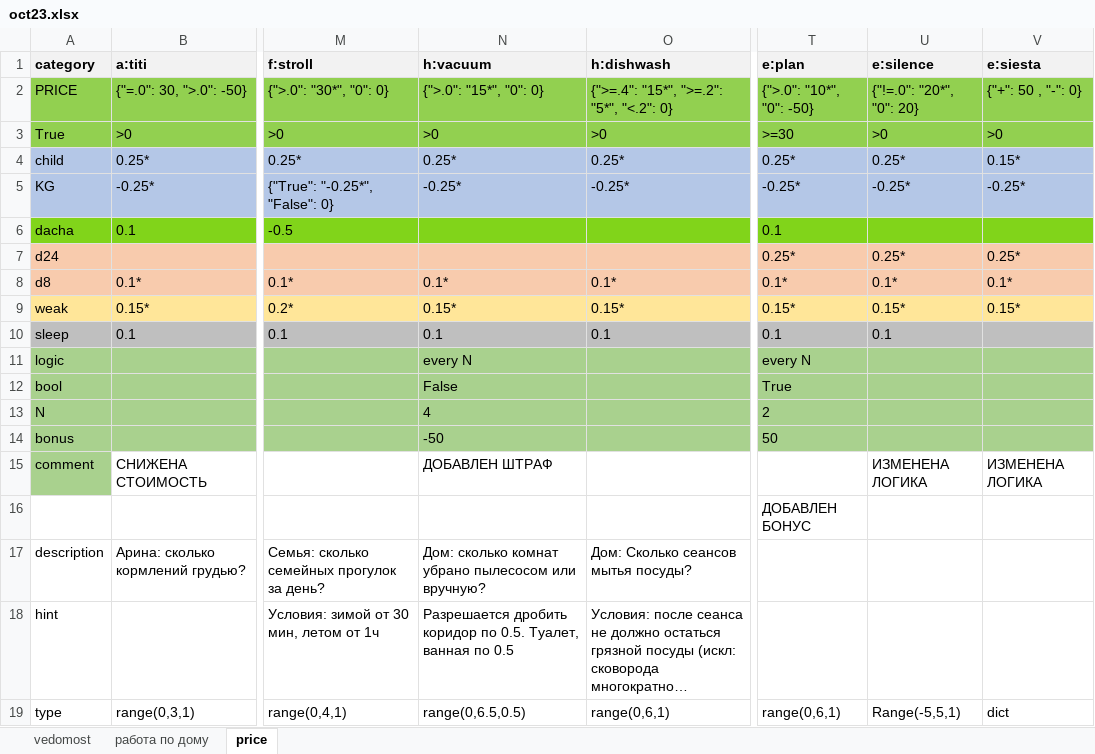
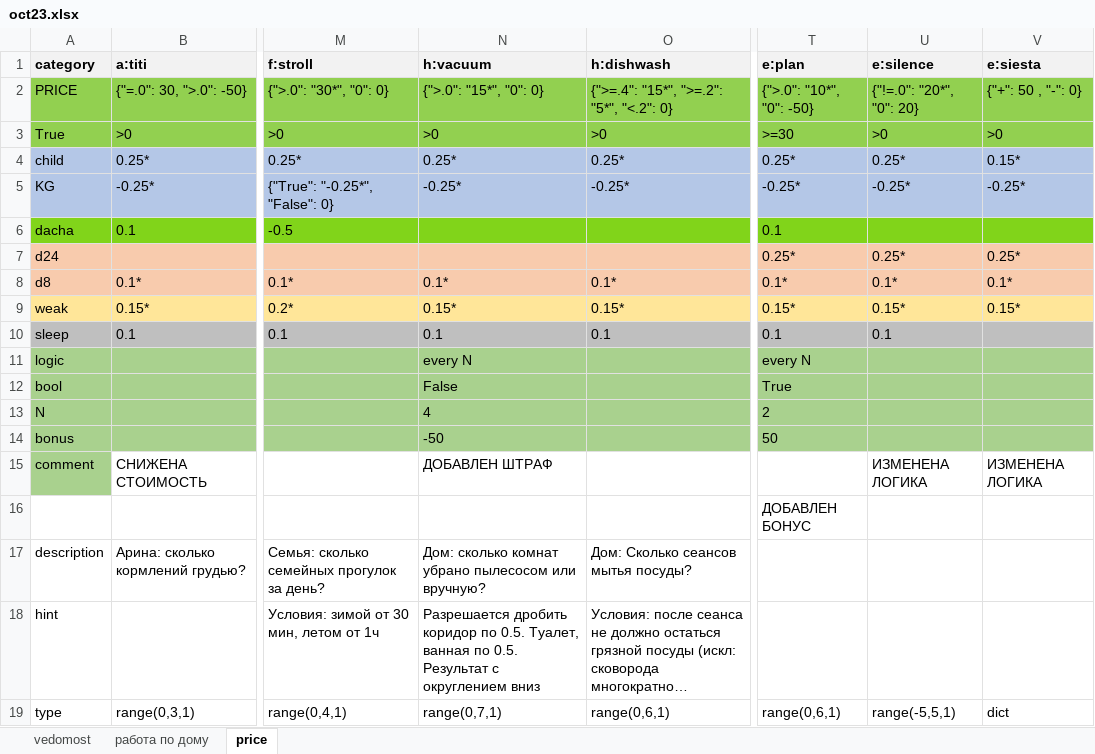
Before and after one commit to EgorVjalkov/study_to_live, an Excel workbook: months/oct23/oct23.xlsx, sheet price, drawn as a sheet; only a part is shown, gaps mark what is left out; long unchanged cells end in …; values as stored, in another font and other column widths than the file's, no borders; conditional formats not drawn; the diff names each change by its address in the sheet, - before the commit and + after, or states it on an @@ line.

Commit message:
сделано по мелочи. Поправил инлайны, сделал рестарт, добавил кнопку закончить. Надо скйчас определиться с выводом результата, заполнением одиночных и не очень категорий

```diff
--- a/months/oct23/oct23.xlsx (sheet price)
+++ b/months/oct23/oct23.xlsx (sheet price)
-N18 (h:vacuum): …ванная по 0.5
+N18 (h:vacuum): …ванная по 0.5. Результат с округлением вниз
-N19 (h:vacuum): range(0,6.5,0.5)
+N19 (h:vacuum): range(0,7,1)
-U19 (e:silence): Range(-5,5,1)
+U19 (e:silence): range(-5,5,1)
```
Also changed, not shown: 3 other files.
